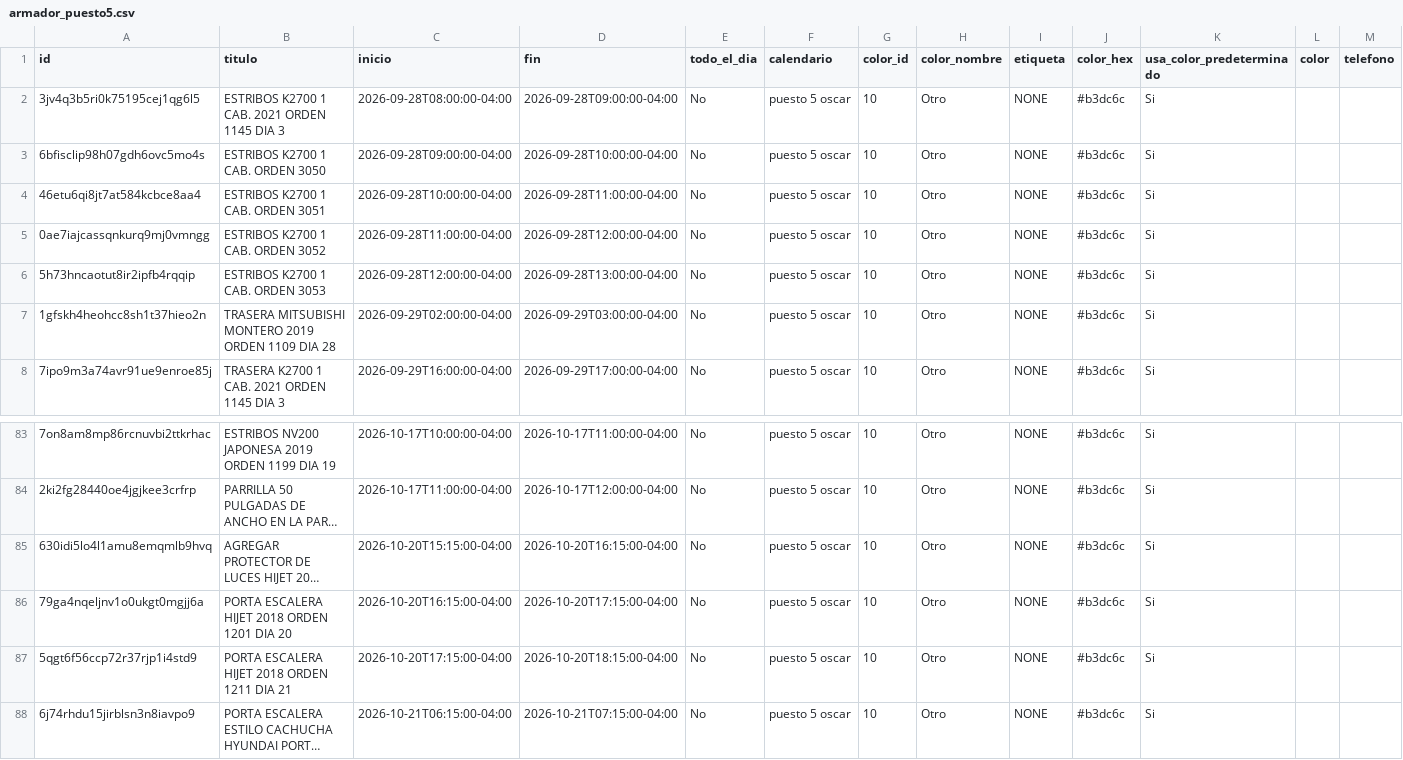
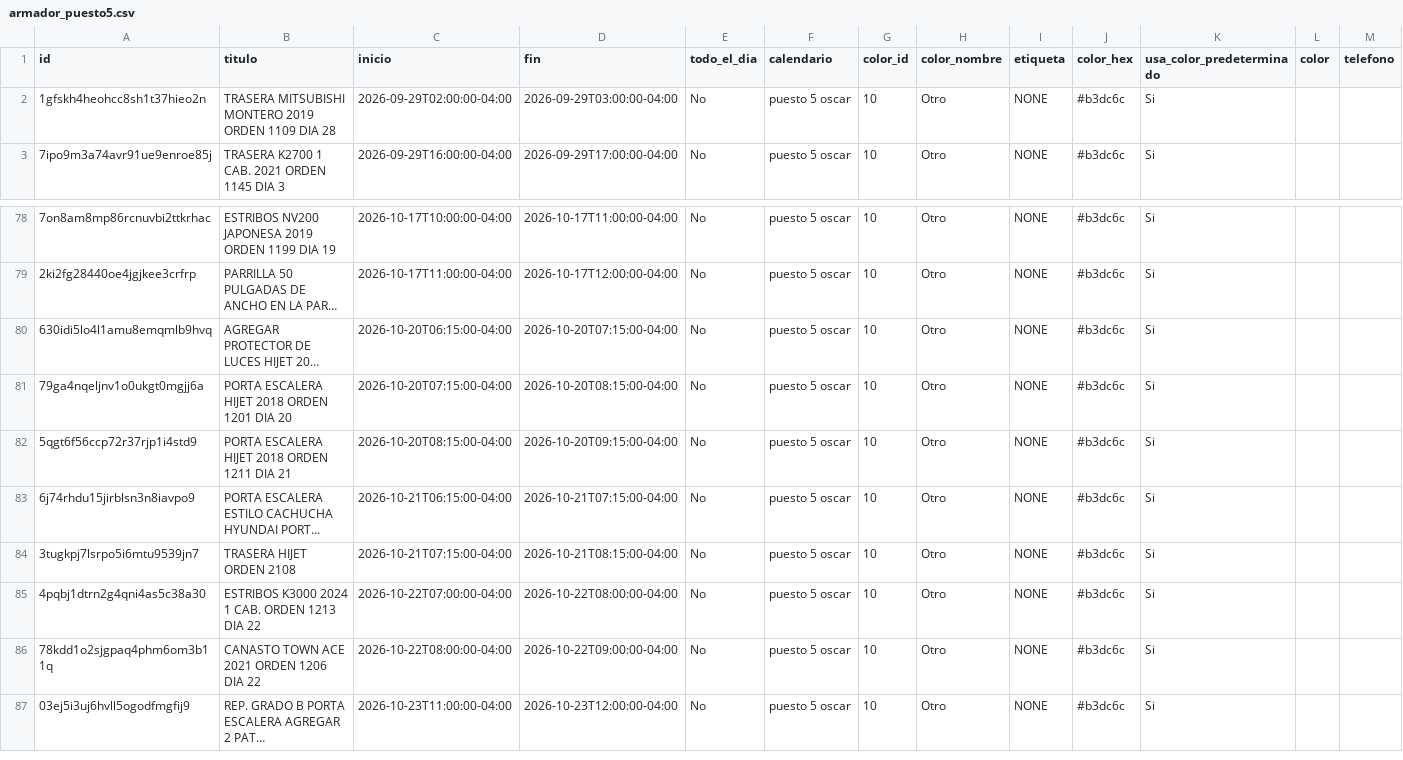
Before and after one commit to Osiris-14/rubio-defensa-ticket, a CSV file: public/data/calendario_armadores/armador_puesto5.csv, drawn as a sheet; only a part is shown, gaps mark what is left out; the shorter side is filled out with more unchanged rows; long unchanged cells end in …; removed rows and columns are numbered as before the commit, all else as after; rows hold the shown columns only; the diff names each change by its address in the sheet, - before the commit and + after, or states it on an @@ line.

```diff
--- a/public/data/calendario_armadores/armador_puesto5.csv
+++ b/public/data/calendario_armadores/armador_puesto5.csv
-row 2: 3jv4q3b5ri0k75195cej1qg6l5 | ESTRIBOS K2700 1 CAB. 2021 ORDEN 1145 DIA 3 | 2026-09-28T08:00:00-04:00 | 2026-09-28T09:00:00-04:00 | No | puesto 5 oscar | 10 | Otro | NONE | #b3dc6c | Si
-row 3: 6bfisclip98h07gdh6ovc5mo4s | ESTRIBOS K2700 1 CAB. ORDEN 3050 | 2026-09-28T09:00:00-04:00 | 2026-09-28T10:00:00-04:00 | No | puesto 5 oscar | 10 | Otro | NONE | #b3dc6c | Si
-row 4: 46etu6qi8jt7at584kcbce8aa4 | ESTRIBOS K2700 1 CAB. ORDEN 3051 | 2026-09-28T10:00:00-04:00 | 2026-09-28T11:00:00-04:00 | No | puesto 5 oscar | 10 | Otro | NONE | #b3dc6c | Si
-row 5: 0ae7iajcassqnkurq9mj0vmngg | ESTRIBOS K2700 1 CAB. ORDEN 3052 | 2026-09-28T11:00:00-04:00 | 2026-09-28T12:00:00-04:00 | No | puesto 5 oscar | 10 | Otro | NONE | #b3dc6c | Si
-row 6: 5h73hncaotut8ir2ipfb4rqqip | ESTRIBOS K2700 1 CAB. ORDEN 3053 | 2026-09-28T12:00:00-04:00 | 2026-09-28T13:00:00-04:00 | No | puesto 5 oscar | 10 | Otro | NONE | #b3dc6c | Si
-C80 (inicio): 2026-10-20T15:15:00-04:00
+C80 (inicio): 2026-10-20T06:15:00-04:00
-D80 (fin): 2026-10-20T16:15:00-04:00
+D80 (fin): 2026-10-20T07:15:00-04:00
-C81 (inicio): 2026-10-20T16:15:00-04:00
+C81 (inicio): 2026-10-20T07:15:00-04:00
-D81 (fin): 2026-10-20T17:15:00-04:00
+D81 (fin): 2026-10-20T08:15:00-04:00
-C82 (inicio): 2026-10-20T17:15:00-04:00
+C82 (inicio): 2026-10-20T08:15:00-04:00
-D82 (fin): 2026-10-20T18:15:00-04:00
+D82 (fin): 2026-10-20T09:15:00-04:00
```
Also changed, not shown: public/data/calendario_armadores/armador_encargado_fabricacion.csv, public/data/calendario_armadores/armador_p13_deivi.csv, 1 other file.
